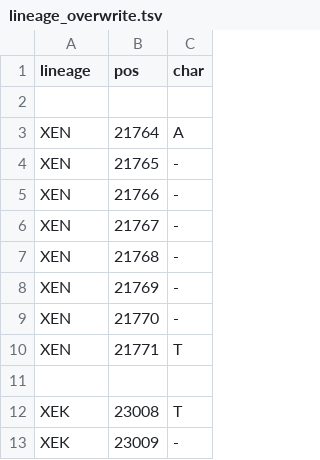
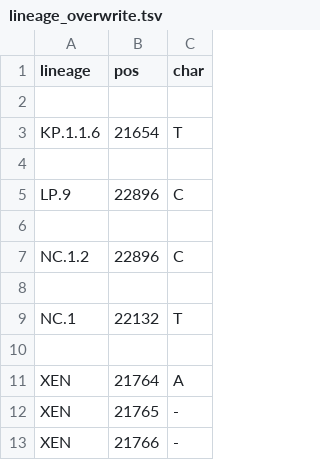
Before and after one commit to neherlab/nextclade_data_workflows, a TSV file: sars-cov-2/profiles/clades/lineage_overwrite.tsv, drawn as a sheet; only a part is shown; the shorter side is filled out with more unchanged rows; the diff names each change by its address in the sheet, - before the commit and + after, or states it on an @@ line.

Commit message:
Improve constraint and overwrite

```diff
--- a/sars-cov-2/profiles/clades/lineage_overwrite.tsv
+++ b/sars-cov-2/profiles/clades/lineage_overwrite.tsv
+row 3: KP.1.1.6 | 21654 | T
+row 4: (empty)
+row 5: LP.9 | 22896 | C
+row 6: (empty)
+row 7: NC.1.2 | 22896 | C
+row 8: (empty)
+row 9: NC.1 | 22132 | T
+row 10: (empty)
```
Also changed, not shown: 1 other file.
